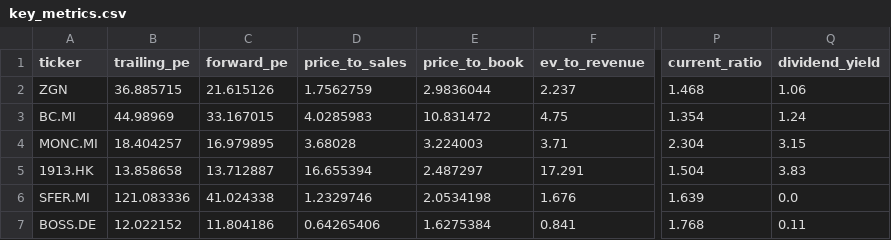
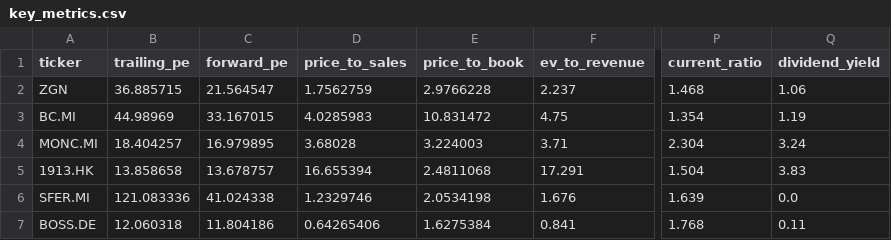
Before and after one commit to iliash-git/zegna-luxury-dashboard, a CSV file: data/key_metrics.csv, drawn as a sheet; only a part is shown, gaps mark what is left out; the diff names each change by its address in the sheet, - before the commit and + after, or states it on an @@ line.

```diff
--- a/data/key_metrics.csv
+++ b/data/key_metrics.csv
-C2 (forward_pe): 21.615126
+C2 (forward_pe): 21.564547
-E2 (price_to_book): 2.9836044
+E2 (price_to_book): 2.9766228
-Q3 (dividend_yield): 1.24
+Q3 (dividend_yield): 1.19
-Q4 (dividend_yield): 3.15
+Q4 (dividend_yield): 3.24
-C5 (forward_pe): 13.712887
+C5 (forward_pe): 13.678757
-E5 (price_to_book): 2.487297
+E5 (price_to_book): 2.4811068
-B7 (trailing_pe): 12.022152
+B7 (trailing_pe): 12.060318
```
Also changed, not shown: data/price_history.csv, 1 other file.
